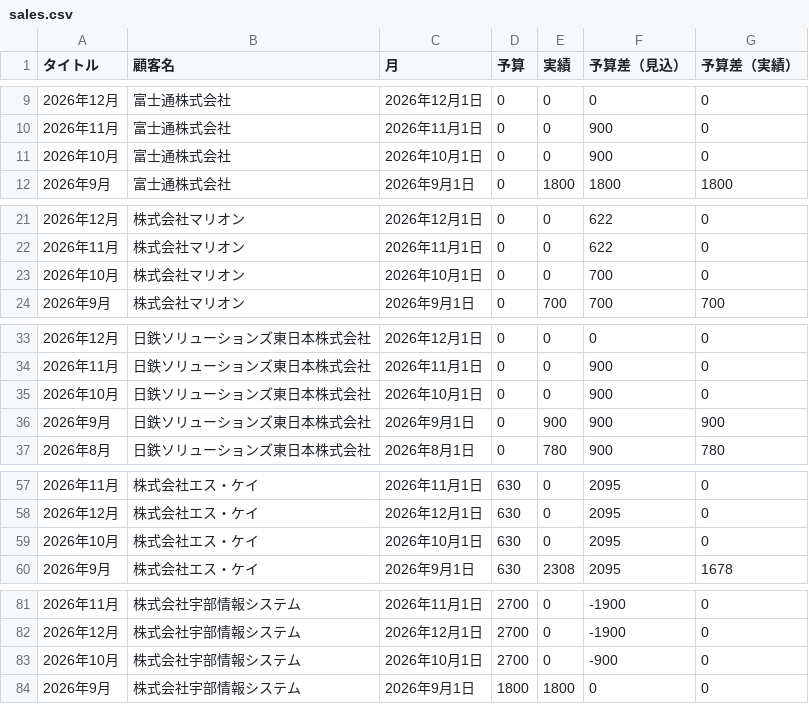
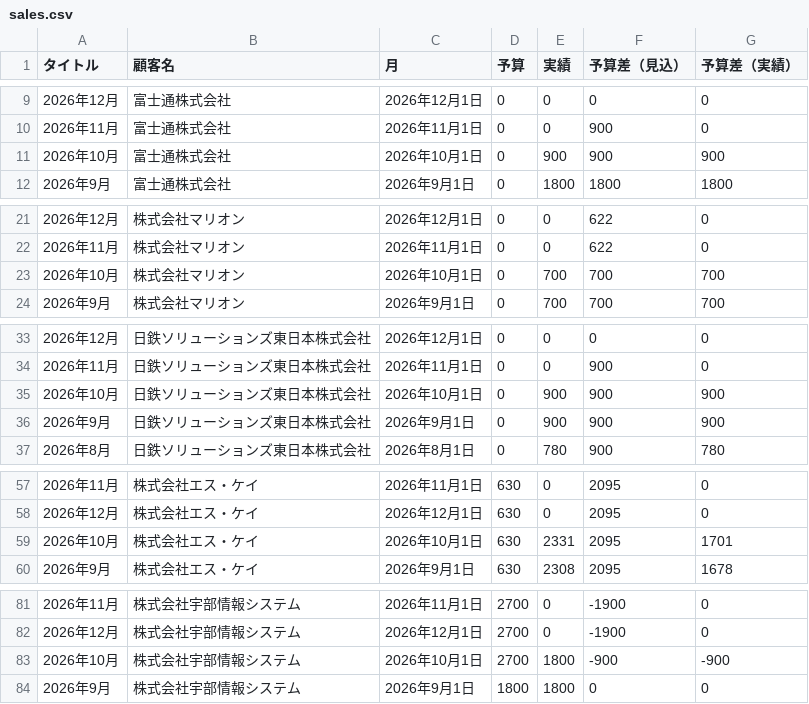
Before and after one commit to my000594/team-dashboard-fy2027, a CSV file: data/sales.csv, drawn as a sheet; only a part is shown, gaps mark what is left out; the diff covers the shown part only.

```diff
--- a/data/sales.csv
+++ b/data/sales.csv
@@ -10,3 +10,3 @@
 2026年11月,富士通株式会社,2026年11月1日,0,0,900,0
-2026年10月,富士通株式会社,2026年10月1日,0,0,900,0
+2026年10月,富士通株式会社,2026年10月1日,0,900,900,900
 2026年9月,富士通株式会社,2026年9月1日,0,1800,1800,1800
@@ -22,3 +22,3 @@
 2026年11月,株式会社マリオン,2026年11月1日,0,0,622,0
-2026年10月,株式会社マリオン,2026年10月1日,0,0,700,0
+2026年10月,株式会社マリオン,2026年10月1日,0,700,700,700
 2026年9月,株式会社マリオン,2026年9月1日,0,700,700,700
@@ -34,3 +34,3 @@
 2026年11月,日鉄ソリューションズ東日本株式会社,2026年11月1日,0,0,900,0
-2026年10月,日鉄ソリューションズ東日本株式会社,2026年10月1日,0,0,900,0
+2026年10月,日鉄ソリューションズ東日本株式会社,2026年10月1日,0,900,900,900
 2026年9月,日鉄ソリューションズ東日本株式会社,2026年9月1日,0,900,900,900
@@ -58,3 +58,3 @@
 2026年12月,株式会社エス・ケイ,2026年12月1日,630,0,2095,0
-2026年10月,株式会社エス・ケイ,2026年10月1日,630,0,2095,0
+2026年10月,株式会社エス・ケイ,2026年10月1日,630,2331,2095,1701
 2026年9月,株式会社エス・ケイ,2026年9月1日,630,2308,2095,1678
@@ -82,3 +82,3 @@
 2026年12月,株式会社宇部情報システム,2026年12月1日,2700,0,-1900,0
-2026年10月,株式会社宇部情報システム,2026年10月1日,2700,0,-900,0
+2026年10月,株式会社宇部情報システム,2026年10月1日,2700,1800,-900,-900
 2026年9月,株式会社宇部情報システム,2026年9月1日,1800,1800,0,0
```
Also changed, not shown: 14 edited cells elsewhere in this file.
